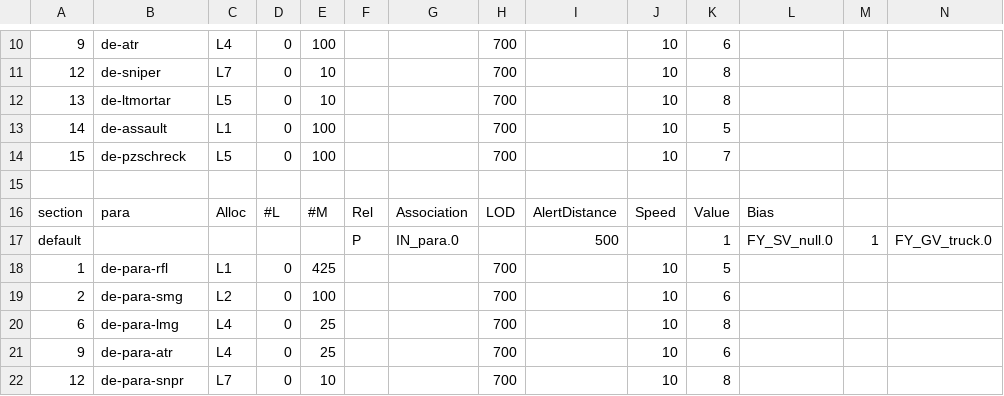
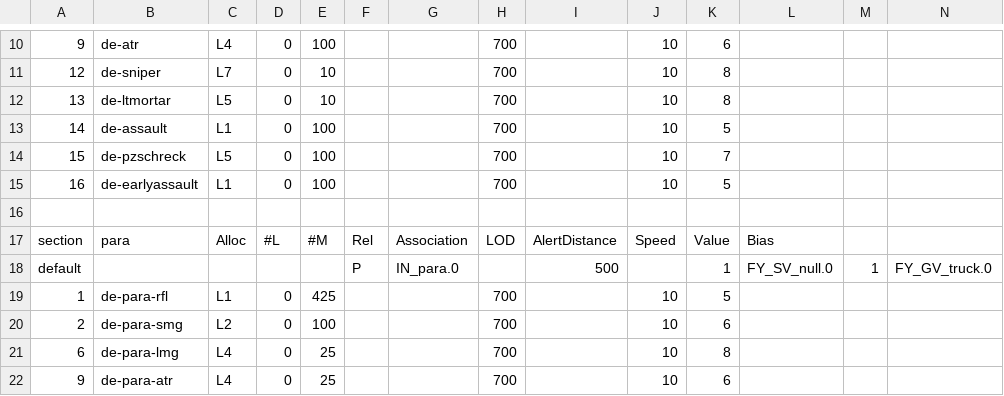
Before and after one commit to tgunr/pnww2mods, a CSV file: DATA/th_blitz/weapon/DE_IN_weap.csv, drawn as a sheet; only a part is shown, gaps mark what is left out; the shorter side is filled out with more unchanged rows; rows hold the shown columns only; the diff names each change by its address in the sheet, - before the commit and + after, or states it on an @@ line.

Commit message:
First pass at adding Gewehr 41 data.

```diff
--- a/DATA/th_blitz/weapon/DE_IN_weap.csv
+++ b/DATA/th_blitz/weapon/DE_IN_weap.csv
+row 15: 16 | de-earlyassault | L1 | 0 | 100 |  |  | 700 |  | 10 | 5
```
Also changed, not shown: DATA/th_blitz/weapon/DE_IN_spawn.csv, 16 other files.
